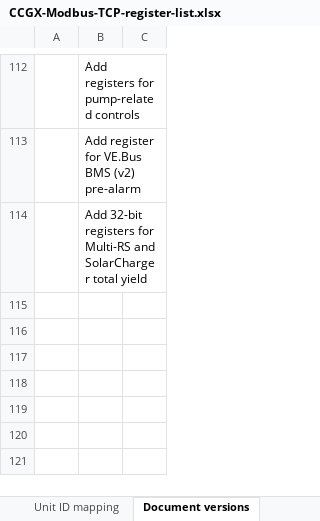
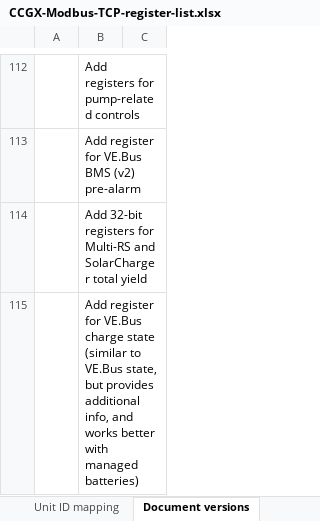
Before and after one commit to victronenergy/dbus_modbustcp, an Excel workbook: CCGX-Modbus-TCP-register-list.xlsx, sheet Document versions, drawn as a sheet; only a part is shown, gaps mark what is left out; values as stored, in another font and other column widths than the file's, no borders; the diff names each change by its address in the sheet, - before the commit and + after, or states it on an @@ line.

```diff
--- a/CCGX-Modbus-TCP-register-list.xlsx (sheet Document versions)
+++ b/CCGX-Modbus-TCP-register-list.xlsx (sheet Document versions)
+row 115:  | Add register for VE.Bus charge state (similar to VE.Bus state, but provides additional info, and works better with managed batteries)
```
Also changed, not shown: sheet Field list.
